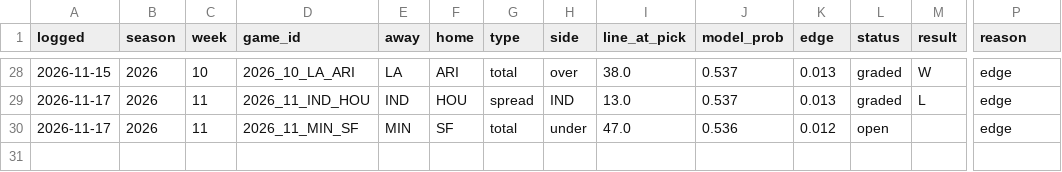
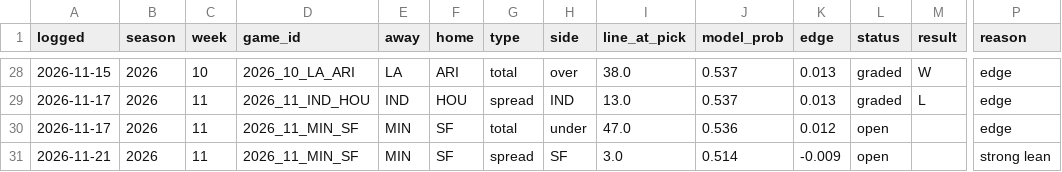
Before and after one commit to andrew-justice/nfl-card, a CSV file: nfl-picks.csv, drawn as a sheet; only a part is shown, gaps mark what is left out; rows hold the shown columns only; the diff names each change by its address in the sheet, - before the commit and + after, or states it on an @@ line.

```diff
--- a/nfl-picks.csv
+++ b/nfl-picks.csv
+row 31: 2026-11-21 | 2026 | 11 | 2026_11_MIN_SF | MIN | SF | spread | SF | 3.0 | 0.514 | -0.009 | open |  | strong lean
```
Also changed, not shown: 1 other file.
